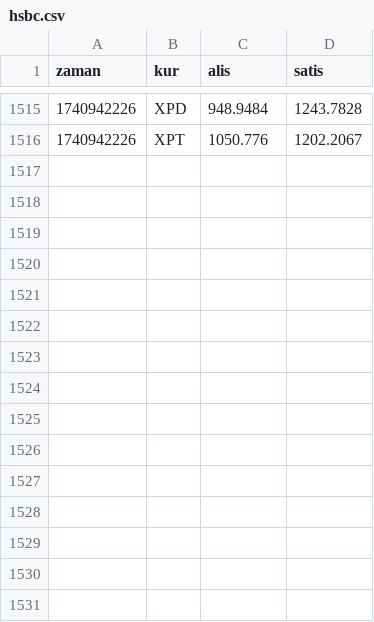
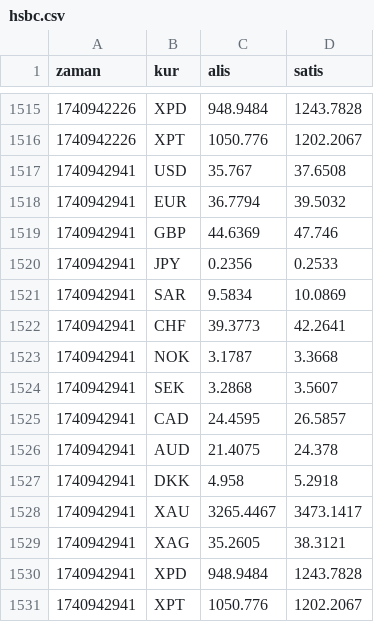
Before and after one commit to c6p/flat-bank, a CSV file: hsbc.csv, drawn as a sheet; only a part is shown, gaps mark what is left out.

Commit message:
Flat: latest data (2025-03-02T19:15:50.421Z) {   "date": "2025-03-02T19:15:50.421Z",   "files": [     {       "name": "ing.csv",       "deltaBytes": 482,       "source": "https://www.ing.com.tr/ProxyManagement/SiteManagerService_Script.aspx/GetCurrencyRates"     },     {       "name": "garanti.csv",       "deltaBytes": 408,       "source": "https://www.ing.com.tr/ProxyManagement/SiteManagerService_Script.aspx/GetCurrencyRates"     },     {       "name": "enpara.csv",       "deltaBytes": 109,       "source": "https://www.qnbfinansbank.enpara.com/hesaplar/doviz-ve-altin-kurlari"     },     {       "name": "teb.csv",       "deltaBytes": 125,       "source": "https://www.cepteteb.com.tr/services/GetGunlukDovizKur"     },     {       "name": "hsbc.csv",       "deltaBytes": 462,       "source": "https://www.hsbcyatirim.com.tr/api/hsbcdata/getForeignCurrencies"     },     {       "name": "kuveytturk.csv",       "deltaBytes": 173,       "source": "https://www.kuveytturk.com.tr/ck0d84?B83A1EF44DD940F2FEC85646BDB25EA0"     },     {       "name": "isbank.csv",       "deltaBytes": 396,       "source": "https://www.isbank.com.tr/_vti_bin/DV.Isbank/PriceAndRate/PriceAndRateService.svc/GetFxRates"     },     {       "name": "ziraat.csv",       "deltaBytes": 343,       "source": "https://www.ing.com.tr/ProxyManagement/SiteManagerService_Script.aspx/GetCurrencyRates"     },     {       "name": "yapikredi.csv",       "deltaBytes": 107,       "source": "https://www.yapikredi.com.tr/_ajaxproxy/general.aspx/LoadMainCurrencies"     }   ] }

```diff
--- a/hsbc.csv
+++ b/hsbc.csv
@@ -1516 +1516,16 @@ zaman,kur,alis,satis
 1740942226,XPT,1050.776,1202.2067
+1740942941,USD,35.767,37.6508
+1740942941,EUR,36.7794,39.5032
+1740942941,GBP,44.6369,47.746
+1740942941,JPY,0.2356,0.2533
+1740942941,SAR,9.5834,10.0869
+1740942941,CHF,39.3773,42.2641
+1740942941,NOK,3.1787,3.3668
+1740942941,SEK,3.2868,3.5607
+1740942941,CAD,24.4595,26.5857
+1740942941,AUD,21.4075,24.378
+1740942941,DKK,4.958,5.2918
+1740942941,XAU,3265.4467,3473.1417
+1740942941,XAG,35.2605,38.3121
+1740942941,XPD,948.9484,1243.7828
+1740942941,XPT,1050.776,1202.2067
```
Also changed, not shown: ing.csv, isbank.csv, 6 other files.
